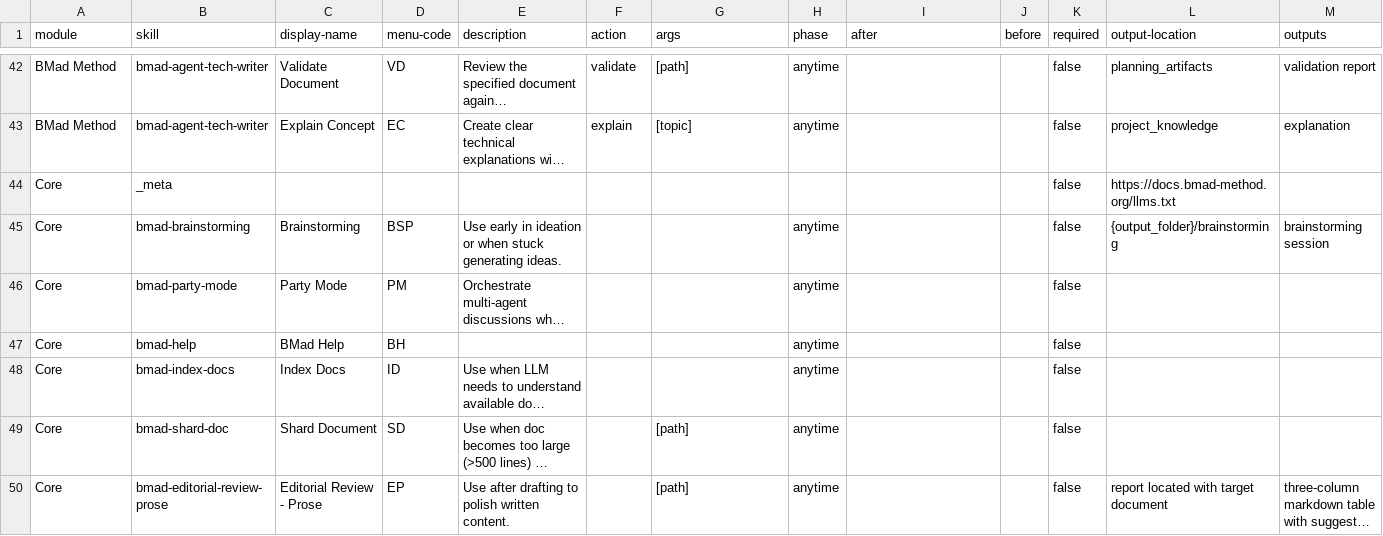
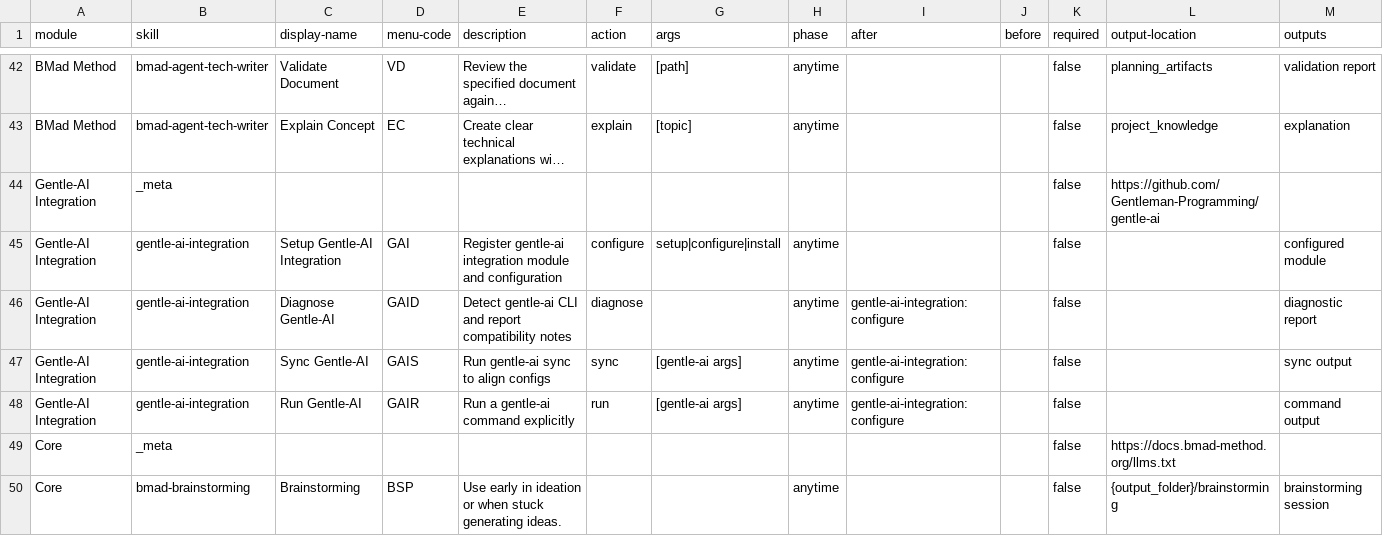
Before and after one commit to devalexanderdaza/bmad-any, a CSV file: _bmad/_config/bmad-help.csv, drawn as a sheet; only a part is shown, gaps mark what is left out; the shorter side is filled out with more unchanged rows; long unchanged cells end in …; the diff names each change by its address in the sheet, - before the commit and + after, or states it on an @@ line.

Commit message:
feat: Add Gentle-AI Integration skill and configuration
- Introduced the gentle-ai-integration skill to register and manage the gentle-ai CLI within the BMAD framework.
- Updated AGENTS.md to include gentle-ai-integration details.
- Enhanced bmad-help.csv with new actions for gentle-ai integration.
- Created configuration files (_bmad/config.yaml and _bmad/config.user.yaml) for user-specific settings and module metadata.
- Removed legacy core configuration files to streamline the setup process.
- Implemented scripts for merging configuration and help entries with anti-zombie patterns.
- Added installation guide and module setup documentation for gentle-ai integration.

```diff
--- a/_bmad/_config/bmad-help.csv
+++ b/_bmad/_config/bmad-help.csv
+row 44: Gentle-AI Integration | _meta |  |  |  |  |  |  |  |  | false | https://github.com/Gentleman-Programming/gentle-ai
+row 45: Gentle-AI Integration | gentle-ai-integration | Setup Gentle-AI Integration | GAI | Register gentle-ai integration module and configuration | configure | setup|configure|install | anytime |  |  | false |  | configured module
+row 46: Gentle-AI Integration | gentle-ai-integration | Diagnose Gentle-AI | GAID | Detect gentle-ai CLI and report compatibility notes | diagnose |  | anytime | gentle-ai-integration:configure |  | false |  | diagnostic report
+row 47: Gentle-AI Integration | gentle-ai-integration | Sync Gentle-AI | GAIS | Run gentle-ai sync to align configs | sync | [gentle-ai args] | anytime | gentle-ai-integration:configure |  | false |  | sync output
+row 48: Gentle-AI Integration | gentle-ai-integration | Run Gentle-AI | GAIR | Run a gentle-ai command explicitly | run | [gentle-ai args] | anytime | gentle-ai-integration:configure |  | false |  | command output
```
Also changed, not shown: _bmad/_config/skill-manifest.csv, 15 other files.
